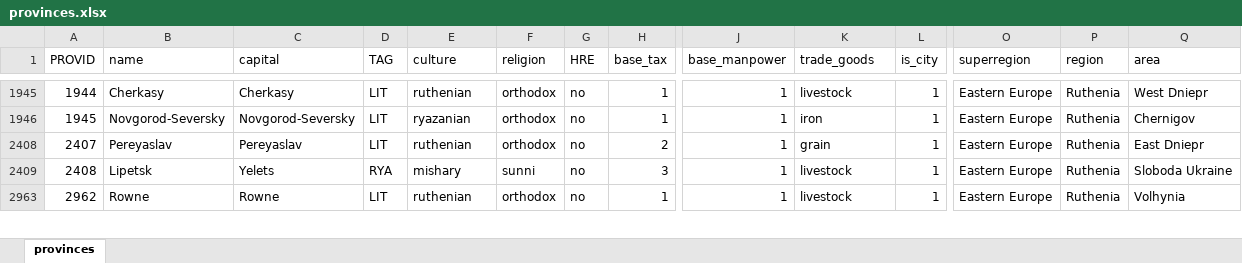
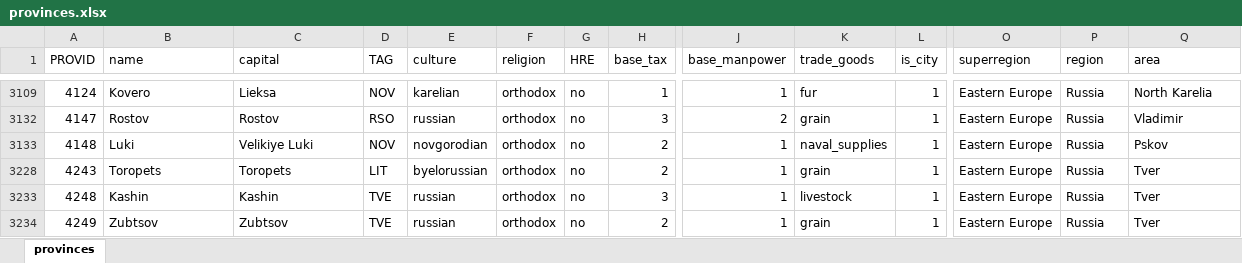
Before and after one commit to ice-Spurr/Europa_Projected_Scale_Geodata, an Excel workbook: DEFAULT_values/provinces.xlsx, sheet provinces, drawn as a sheet; only a part is shown, gaps mark what is left out; values as stored, in another font and other column widths than the file's, no cell formats; table styles not drawn; removed rows and columns are numbered as before the commit, all else as after; rows hold the shown columns only; the diff covers the shown part only; the diff names each change by its address in the sheet, - before the commit and + after, or states it on an @@ line.

```diff
--- a/DEFAULT_values/provinces.xlsx (sheet provinces)
+++ b/DEFAULT_values/provinces.xlsx (sheet provinces)
-A3109 (PROVID): 1944
+A3109 (PROVID): 4124
-B3109 (name): Cherkasy
+B3109 (name): Kovero
-C3109 (capital): Cherkasy
+C3109 (capital): Lieksa
-D3109 (TAG): LIT
+D3109 (TAG): NOV
-E3109 (culture): ruthenian
+E3109 (culture): karelian
-K3109 (trade_goods): livestock
+K3109 (trade_goods): fur
-P3109 (region): Ruthenia
+P3109 (region): Russia
-Q3109 (area): West Dniepr
+Q3109 (area): North Karelia
@@ row 1946 hidden: 1945 | Novgorod-Seversky | Novgorod-Seversky | LIT | ryazanian | orthodox | no | 1 | 1 | iron | 1 | Eastern Europe | Ruthenia | Chernigov @@
@@ row 3132 unhidden: 4147 | Rostov | Rostov | RSO | russian | orthodox | no | 3 | 2 | grain | 1 | Eastern Europe | Russia | Vladimir @@
@@ row 3133 unhidden: 4148 | Luki | Velikiye Luki | NOV | novgorodian | orthodox | no | 2 | 1 | naval_supplies | 1 | Eastern Europe | Russia | Pskov @@
-A3228 (PROVID): 2407
+A3228 (PROVID): 4243
-B3228 (name): Pereyaslav
+B3228 (name): Toropets
-C3228 (capital): Pereyaslav
+C3228 (capital): Toropets
-E3228 (culture): ruthenian
+E3228 (culture): byelorussian
-P3228 (region): Ruthenia
+P3228 (region): Russia
-Q3228 (area): East Dniepr
+Q3228 (area): Tver
-A3233 (PROVID): 2408
+A3233 (PROVID): 4248
-B3233 (name): Lipetsk
+B3233 (name): Kashin
-C3233 (capital): Yelets
+C3233 (capital): Kashin
-D3233 (TAG): RYA
+D3233 (TAG): TVE
-E3233 (culture): mishary
+E3233 (culture): russian
-F3233 (religion): sunni
+F3233 (religion): orthodox
-P3233 (region): Ruthenia
+P3233 (region): Russia
-Q3233 (area): Sloboda Ukraine
+Q3233 (area): Tver
@@ row 2963 hidden: 2962 | Rowne | Rowne | LIT | ruthenian | orthodox | no | 1 | 1 | livestock | 1 | Eastern Europe | Ruthenia | Volhynia @@
@@ row 3234 unhidden: 4249 | Zubtsov | Zubtsov | TVE | russian | orthodox | no | 2 | 1 | grain | 1 | Eastern Europe | Russia | Tver @@
```
Also changed, not shown: 43 hidden or unhidden rows and 167 edited cells elsewhere in this sheet, cell formats, 3 other files.
